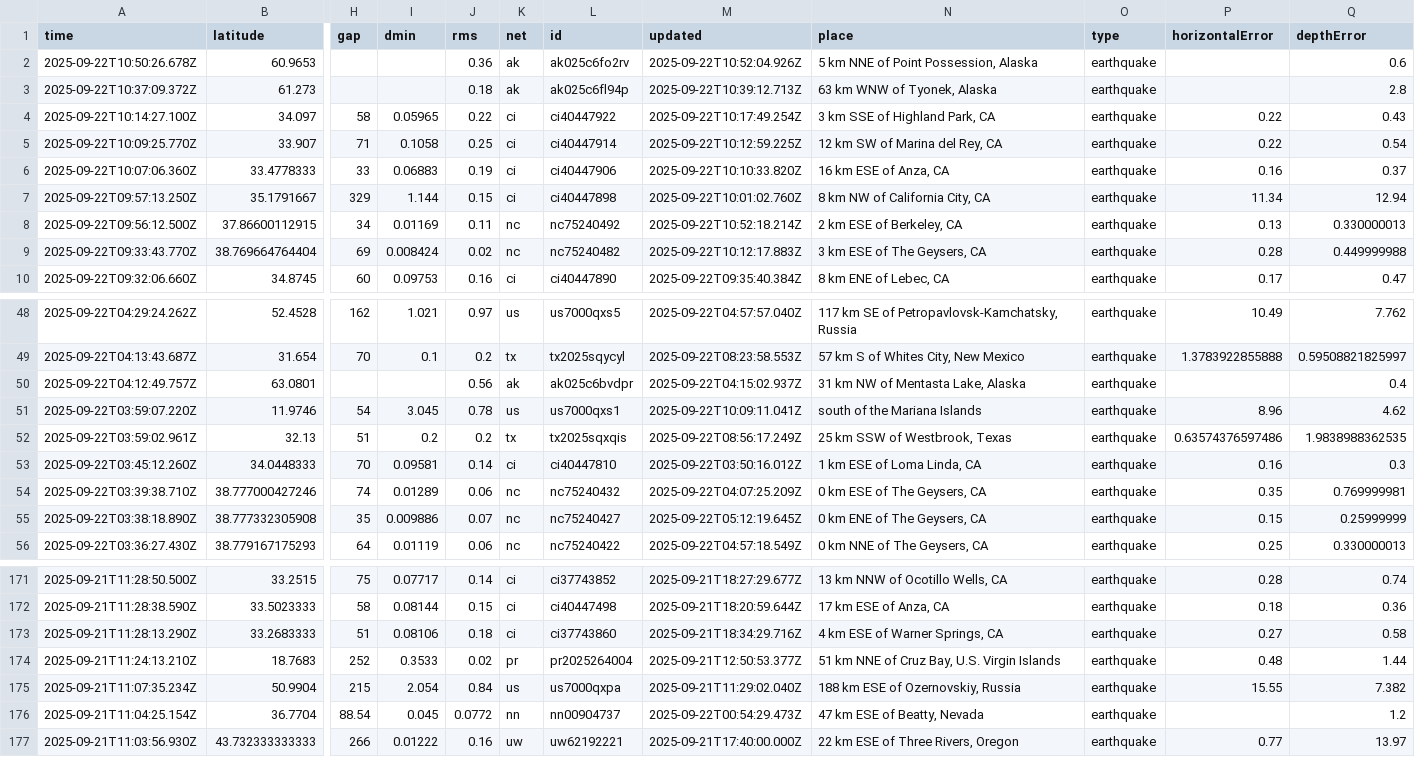
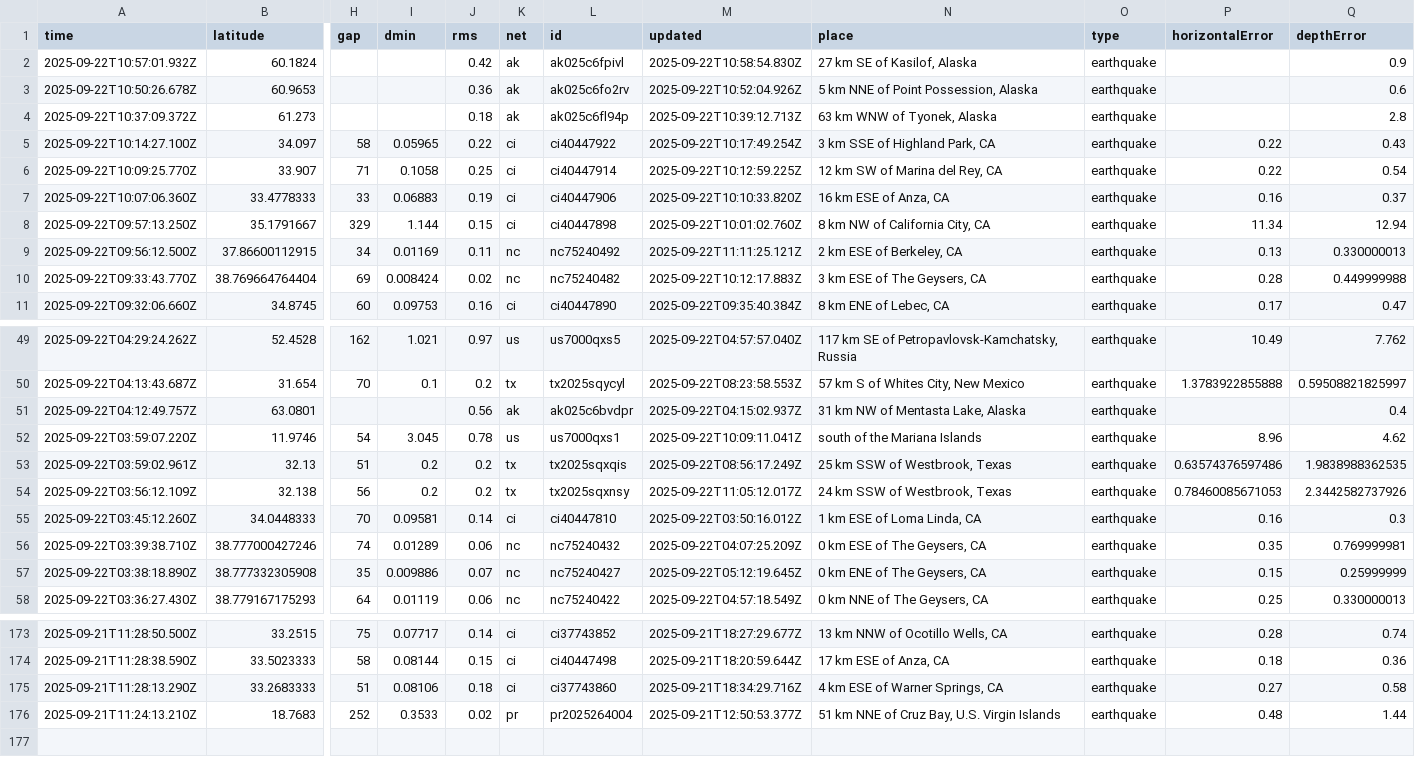
Before and after one commit to Yabsra28/nicar22-github-actions, a CSV file: usgs_current.csv, drawn as a sheet; only a part is shown, gaps mark what is left out; removed rows and columns are numbered as before the commit, all else as after; rows hold the shown columns only; the diff names each change by its address in the sheet, - before the commit and + after, or states it on an @@ line.

```diff
--- a/usgs_current.csv
+++ b/usgs_current.csv
+row 2: 2025-09-22T10:57:01.932Z | 60.1824 |  |  | 0.42 | ak | ak025c6fpivl | 2025-09-22T10:58:54.830Z | 27 km SE of Kasilof, Alaska | earthquake |  | 0.9
-M9 (updated): 2025-09-22T10:52:18.214Z
+M9 (updated): 2025-09-22T11:11:25.121Z
+row 54: 2025-09-22T03:56:12.109Z | 32.138 | 56 | 0.2 | 0.2 | tx | tx2025sqxnsy | 2025-09-22T11:05:12.017Z | 24 km SSW of Westbrook, Texas | earthquake | 0.78460085671053 | 2.3442582737926
-row 175: 2025-09-21T11:07:35.234Z | 50.9904 | 215 | 2.054 | 0.84 | us | us7000qxpa | 2025-09-21T11:29:02.040Z | 188 km ESE of Ozernovskiy, Russia | earthquake | 15.55 | 7.382
-row 176: 2025-09-21T11:04:25.154Z | 36.7704 | 88.54 | 0.045 | 0.0772 | nn | nn00904737 | 2025-09-22T00:54:29.473Z | 47 km ESE of Beatty, Nevada | earthquake |  | 1.2
-row 177: 2025-09-21T11:03:56.930Z | 43.732333333333 | 266 | 0.01222 | 0.16 | uw | uw62192221 | 2025-09-21T17:40:00.000Z | 22 km ESE of Three Rivers, Oregon | earthquake | 0.77 | 13.97
```
Also changed, not shown: 1 other file.
